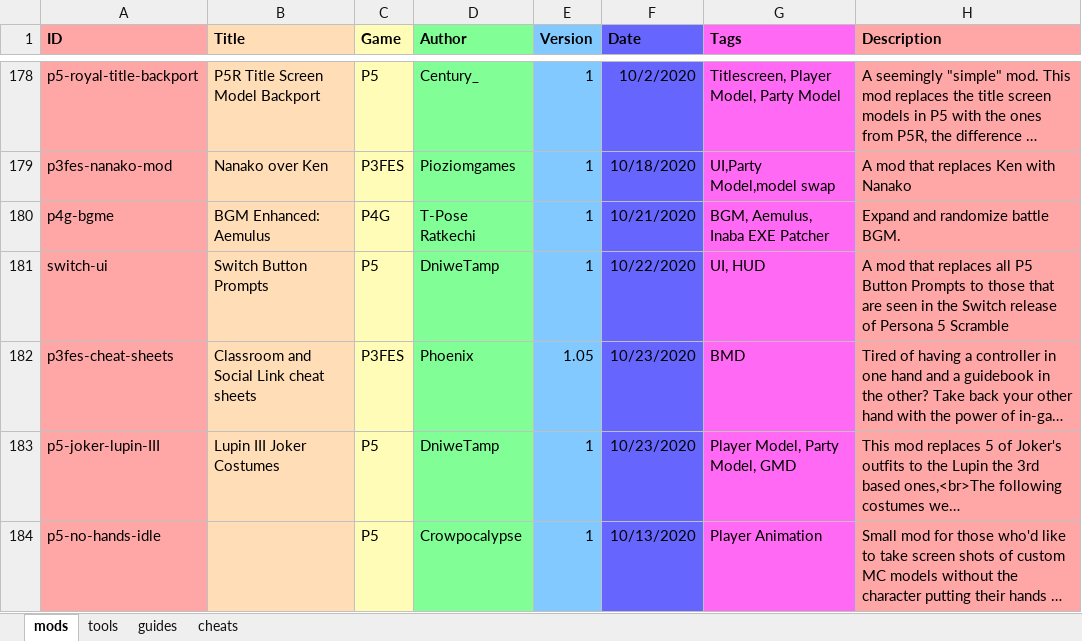
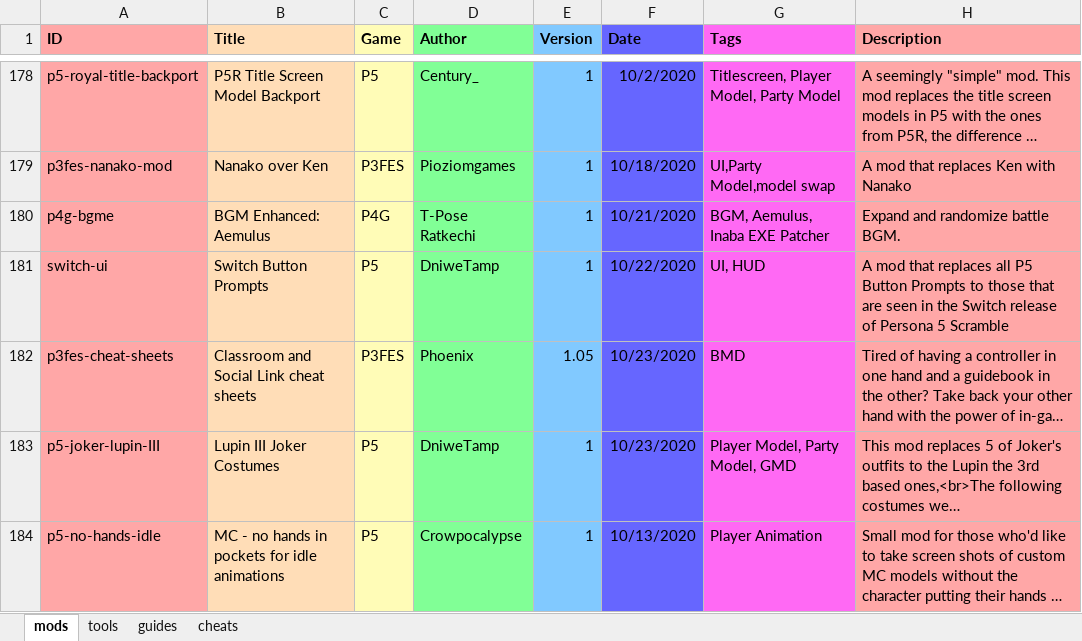
Before and after one commit to Pixelguin/Amicitia.github.io, an Excel workbook: db/amicitia.github.io.xlsm, sheet mods, drawn as a sheet; only a part is shown, gaps mark what is left out; long unchanged cells end in …; values as stored, in another font and other column widths than the file's, no borders; the diff names each change by its address in the sheet, - before the commit and + after, or states it on an @@ line.

Commit message:
Fix blank mod title

```diff
--- a/db/amicitia.github.io.xlsm (sheet mods)
+++ b/db/amicitia.github.io.xlsm (sheet mods)
-B184 (Title): (empty)
+B184 (Title): MC - no hands in pockets for idle animations
```
Also changed, not shown: 11 other files.
